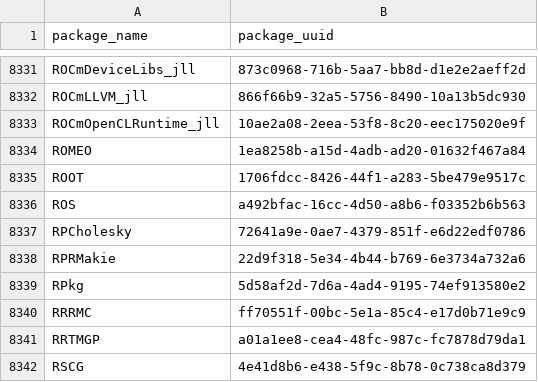
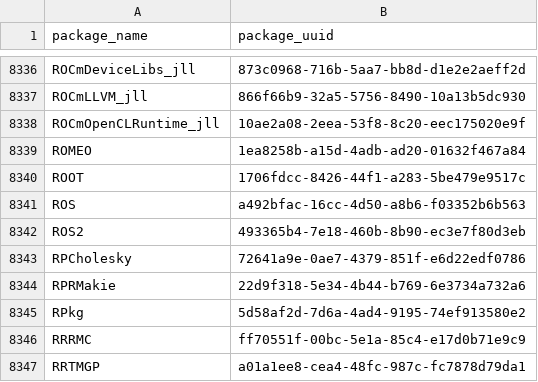
Before and after one commit to analyticsinmotion/julia-packages-data, a CSV file: data/julia_package_names.csv, drawn as a sheet; only a part is shown, gaps mark what is left out; the shorter side is filled out with more unchanged rows; the diff covers the shown part only; the diff names each change by its address in the sheet, - before the commit and + after, or states it on an @@ line.

```diff
--- a/data/julia_package_names.csv
+++ b/data/julia_package_names.csv
+row 8342: ROS2 | 493365b4-7e18-460b-8b90-ec3e7f80d3eb
```
Also changed, not shown: 5 added rows elsewhere in this file.
